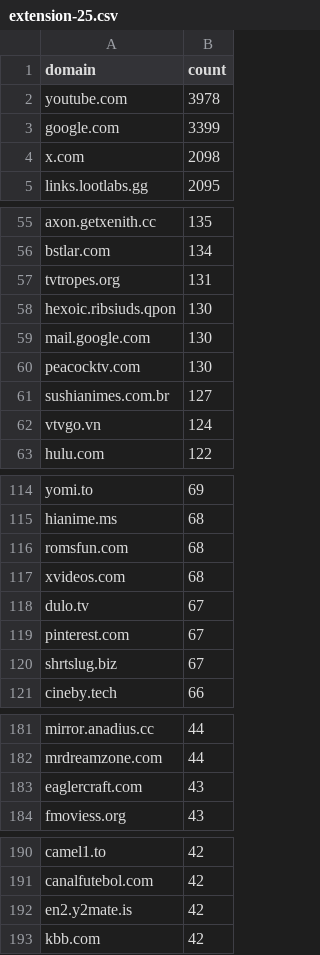
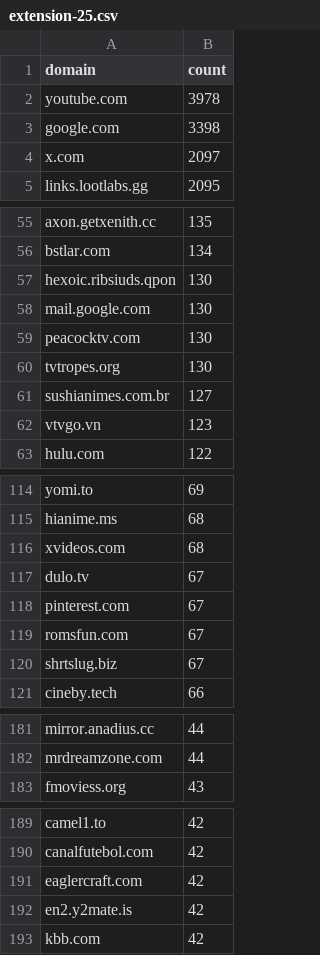
Before and after one commit to meganerasam/blocklist-v3, a CSV file: whitelist/from-extension/extension-25.csv, drawn as a sheet; only a part is shown, gaps mark what is left out; the diff covers the shown part only.

```diff
--- a/whitelist/from-extension/extension-25.csv
+++ b/whitelist/from-extension/extension-25.csv
@@ -2,4 +2,4 @@ domain,count
 youtube.com,3978
-google.com,3399
-x.com,2098
+google.com,3398
+x.com,2097
 links.lootlabs.gg,2095
@@ -56,3 +56,2 @@ axon.getxenith.cc,135
 bstlar.com,134
-tvtropes.org,131
 hexoic.ribsiuds.qpon,130
@@ -60,4 +59,5 @@ mail.google.com,130
 peacocktv.com,130
+tvtropes.org,130
 sushianimes.com.br,127
-vtvgo.vn,124
+vtvgo.vn,123
 hulu.com,122
@@ -115,3 +115,2 @@ yomi.to,69
 hianime.ms,68
-romsfun.com,68
 xvideos.com,68
@@ -119,2 +118,3 @@ dulo.tv,67
 pinterest.com,67
+romsfun.com,67
 shrtslug.biz,67
@@ -182,3 +182,2 @@ mirror.anadius.cc,44
 mrdreamzone.com,44
-eaglercraft.com,43
 fmoviess.org,43
@@ -191,2 +190,3 @@ camel1.to,42
 canalfutebol.com,42
+eaglercraft.com,42
 en2.y2mate.is,42
```
Also changed, not shown: 1 added row, 2 removed rows and 2 edited cells elsewhere in this file.
